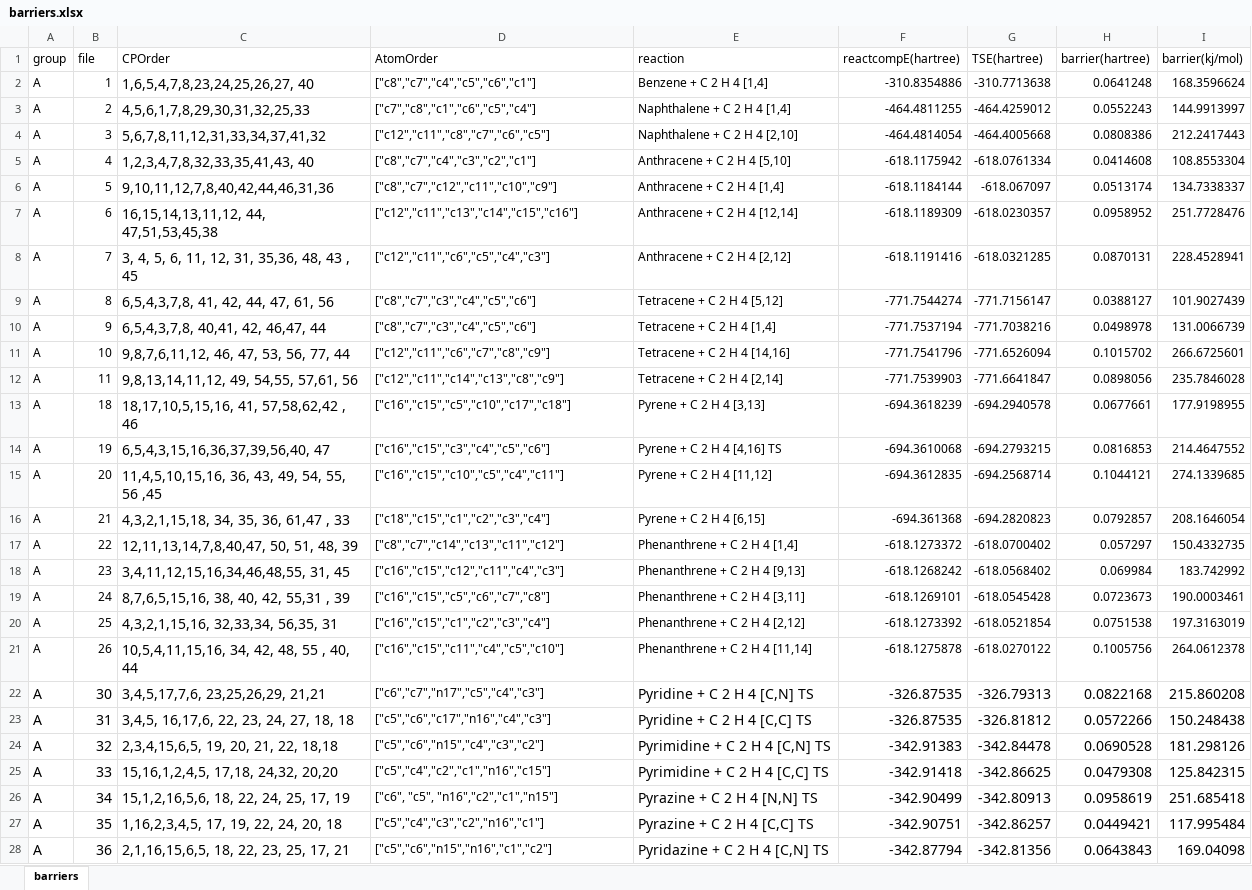
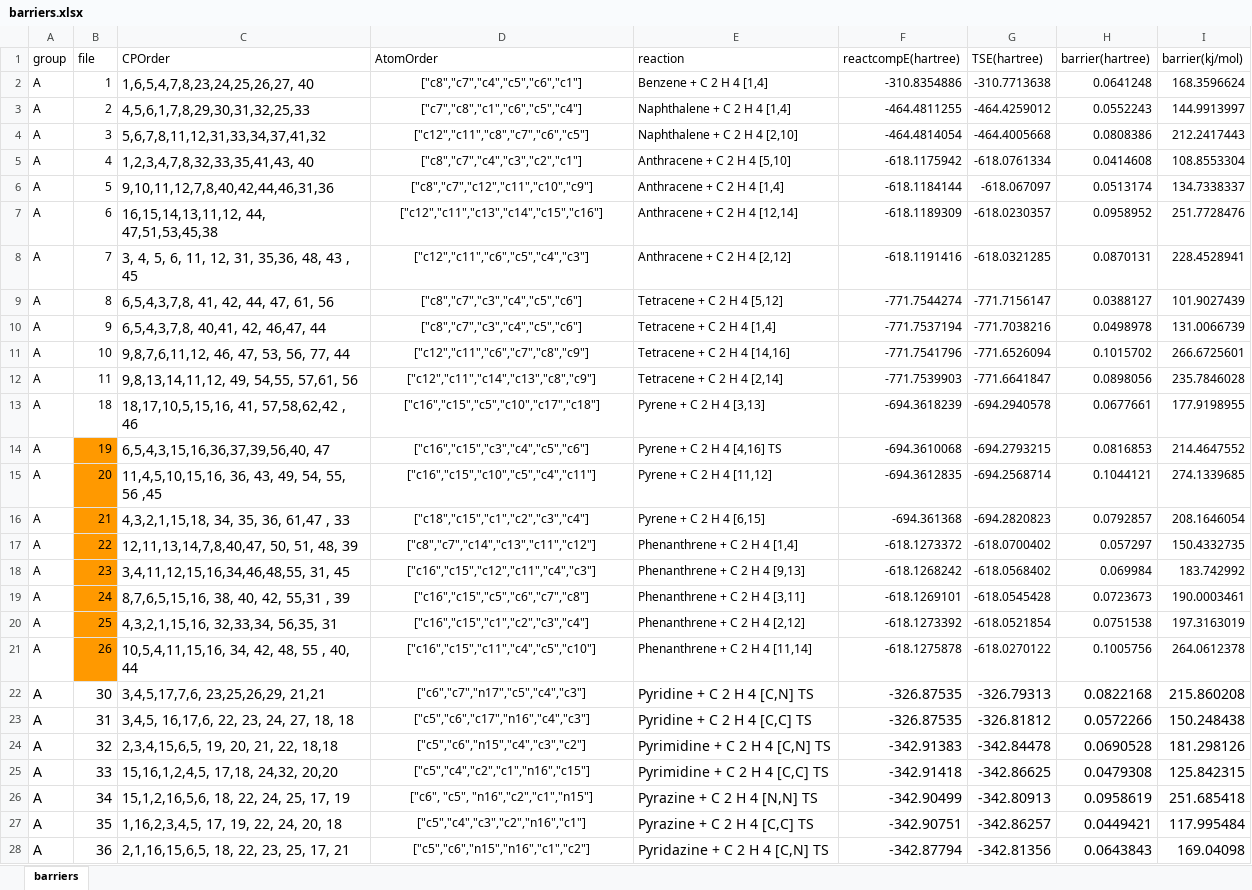
Before and after one commit to alexandrova-lab-ucla/ML_QTAIM, an Excel workbook: data/barriers.xlsx, sheet barriers, drawn as a sheet; only a part is shown; values as stored, in another font and other column widths than the file's, no borders; the diff covers the shown part only; the diff names each change by its address in the sheet, - before the commit and + after, or states it on an @@ line.

```diff
--- a/data/barriers.xlsx (sheet barriers)
+++ b/data/barriers.xlsx (sheet barriers)
-D2:D28 alignment: left
+D2:D28 alignment: center
-B14:B21 fill: none
+B14:B21 fill: #FF9900
```
Also changed, not shown: 15 edited cells and cell formats elsewhere in this sheet, 1 other file.
